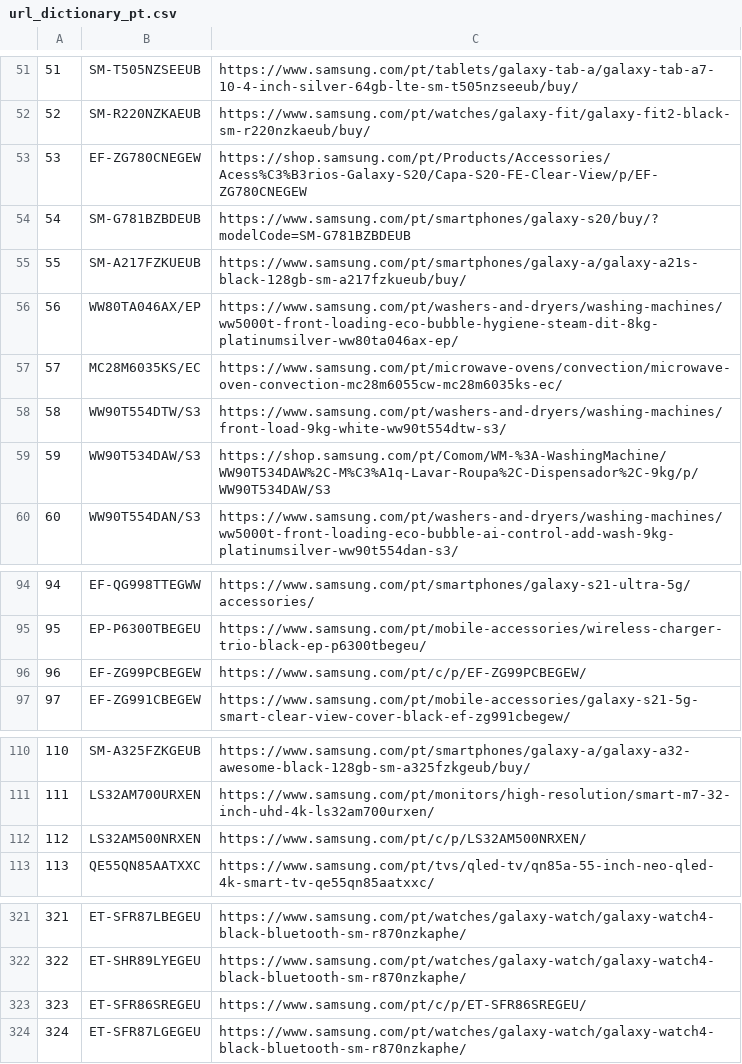
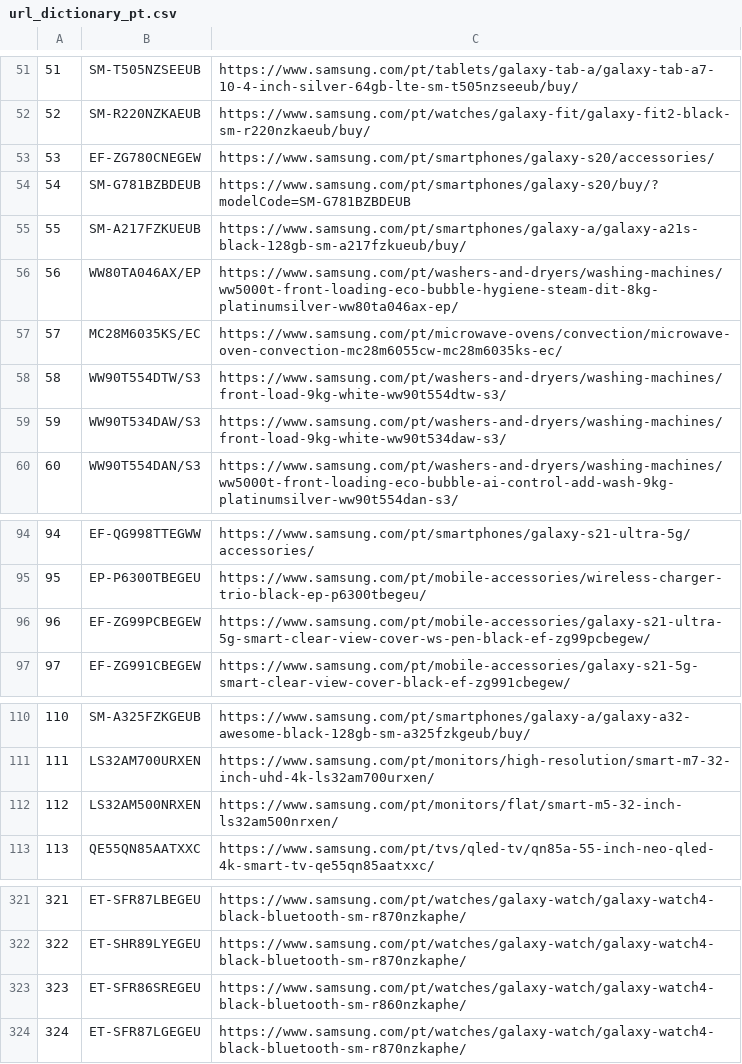
Before and after one commit to GloriaSilva/FEED-CHEIL-DIGITAL, a CSV file: src/dictionaries/url/url_dictionary_pt.csv, drawn as a sheet; only a part is shown, gaps mark what is left out; the diff covers the shown part only.

```diff
--- a/src/dictionaries/url/url_dictionary_pt.csv
+++ b/src/dictionaries/url/url_dictionary_pt.csv
@@ -52,3 +52,3 @@
 52,SM-R220NZKAEUB,https://www.samsung.com/pt/watches/galaxy-fit/galaxy-fit2-black-sm-r220nzkaeub/buy/
-53,EF-ZG780CNEGEW,https://shop.samsung.com/pt/Products/Accessories/Acess%C3%B3rios-Galaxy-S20/Capa-S20-FE-Clear-View/p/EF-ZG780CNEGEW
+53,EF-ZG780CNEGEW,https://www.samsung.com/pt/smartphones/galaxy-s20/accessories/
 54,SM-G781BZBDEUB,https://www.samsung.com/pt/smartphones/galaxy-s20/buy/?modelCode=SM-G781BZBDEUB
@@ -58,3 +58,3 @@
 58,WW90T554DTW/S3,https://www.samsung.com/pt/washers-and-dryers/washing-machines/front-load-9kg-white-ww90t554dtw-s3/
-59,WW90T534DAW/S3,https://shop.samsung.com/pt/Comom/WM-%3A-WashingMachine/WW90T534DAW%2C-M%C3%A1q-Lavar-Roupa%2C-Dispensador%2C-9kg/p/WW90T534DAW/S3
+59,WW90T534DAW/S3,https://www.samsung.com/pt/washers-and-dryers/washing-machines/front-load-9kg-white-ww90t534daw-s3/
 60,WW90T554DAN/S3,https://www.samsung.com/pt/washers-and-dryers/washing-machines/ww5000t-front-loading-eco-bubble-ai-control-add-wash-9kg-platinumsilver-ww90t554dan-s3/
@@ -95,3 +95,3 @@
 95,EP-P6300TBEGEU,https://www.samsung.com/pt/mobile-accessories/wireless-charger-trio-black-ep-p6300tbegeu/
-96,EF-ZG99PCBEGEW,https://www.samsung.com/pt/c/p/EF-ZG99PCBEGEW/
+96,EF-ZG99PCBEGEW,https://www.samsung.com/pt/mobile-accessories/galaxy-s21-ultra-5g-smart-clear-view-cover-ws-pen-black-ef-zg99pcbegew/
 97,EF-ZG991CBEGEW,https://www.samsung.com/pt/mobile-accessories/galaxy-s21-5g-smart-clear-view-cover-black-ef-zg991cbegew/
@@ -111,3 +111,3 @@
 111,LS32AM700URXEN,https://www.samsung.com/pt/monitors/high-resolution/smart-m7-32-inch-uhd-4k-ls32am700urxen/
-112,LS32AM500NRXEN,https://www.samsung.com/pt/c/p/LS32AM500NRXEN/
+112,LS32AM500NRXEN,https://www.samsung.com/pt/monitors/flat/smart-m5-32-inch-ls32am500nrxen/
 113,QE55QN85AATXXC,https://www.samsung.com/pt/tvs/qled-tv/qn85a-55-inch-neo-qled-4k-smart-tv-qe55qn85aatxxc/
@@ -322,3 +322,3 @@
 322,ET-SHR89LYEGEU,https://www.samsung.com/pt/watches/galaxy-watch/galaxy-watch4-black-bluetooth-sm-r870nzkaphe/
-323,ET-SFR86SREGEU,https://www.samsung.com/pt/c/p/ET-SFR86SREGEU/
+323,ET-SFR86SREGEU,https://www.samsung.com/pt/watches/galaxy-watch/galaxy-watch4-black-bluetooth-sm-r860nzkaphe/
 324,ET-SFR87LGEGEU,https://www.samsung.com/pt/watches/galaxy-watch/galaxy-watch4-black-bluetooth-sm-r870nzkaphe/
```
Also changed, not shown: 9 edited cells elsewhere in this file, finalfeeds/AWINFeed.csv, finalfeeds/CriteoFeed.csv, 8 other files.
